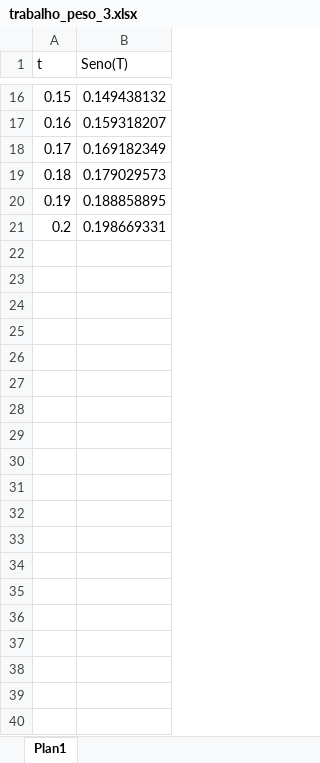
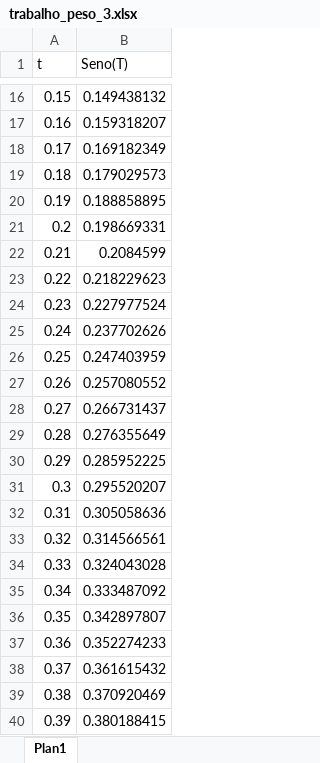
Before and after one commit to zefelipe1910/avaliacao_info, an Excel workbook: trabalho_peso_3.xlsx, sheet Plan1, drawn as a sheet; only a part is shown, gaps mark what is left out; values as stored, in another font and other column widths than the file's, no borders; the diff covers the shown part only; the diff names each change by its address in the sheet, - before the commit and + after, or states it on an @@ line.

Commit message:
coloquei mais dados na planilha

```diff
--- a/trabalho_peso_3.xlsx (sheet Plan1)
+++ b/trabalho_peso_3.xlsx (sheet Plan1)
+row 22: 0.21 | 0.2084599
+row 23: 0.22 | 0.218229623
+row 24: 0.23 | 0.227977524
+row 25: 0.24 | 0.237702626
+row 26: 0.25 | 0.247403959
+row 27: 0.26 | 0.257080552
+row 28: 0.27 | 0.266731437
+row 29: 0.28 | 0.276355649
+row 30: 0.29 | 0.285952225
+row 31: 0.3 | 0.295520207
+row 32: 0.31 | 0.305058636
+row 33: 0.32 | 0.314566561
+row 34: 0.33 | 0.324043028
+row 35: 0.34 | 0.333487092
+row 36: 0.35 | 0.342897807
+row 37: 0.36 | 0.352274233
+row 38: 0.37 | 0.361615432
+row 39: 0.38 | 0.370920469
+row 40: 0.39 | 0.380188415
```
Also changed, not shown: 60 added rows elsewhere in this sheet.
